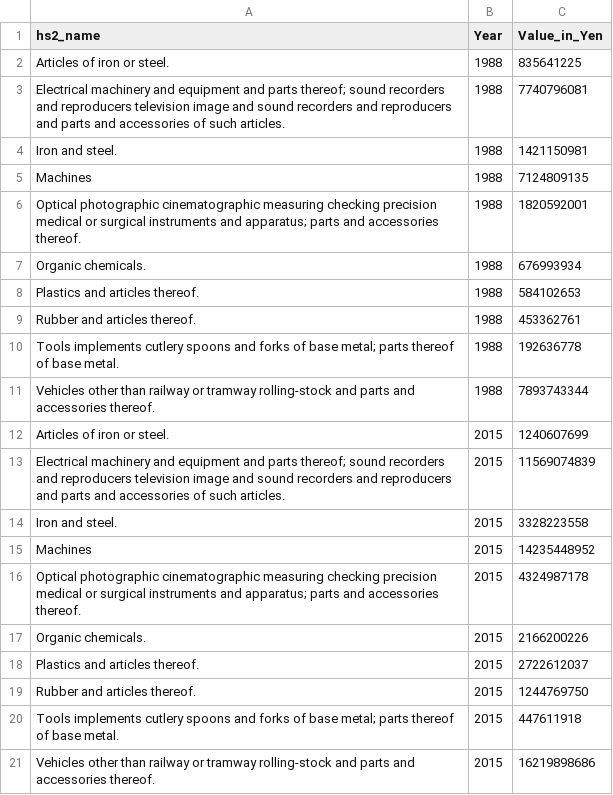
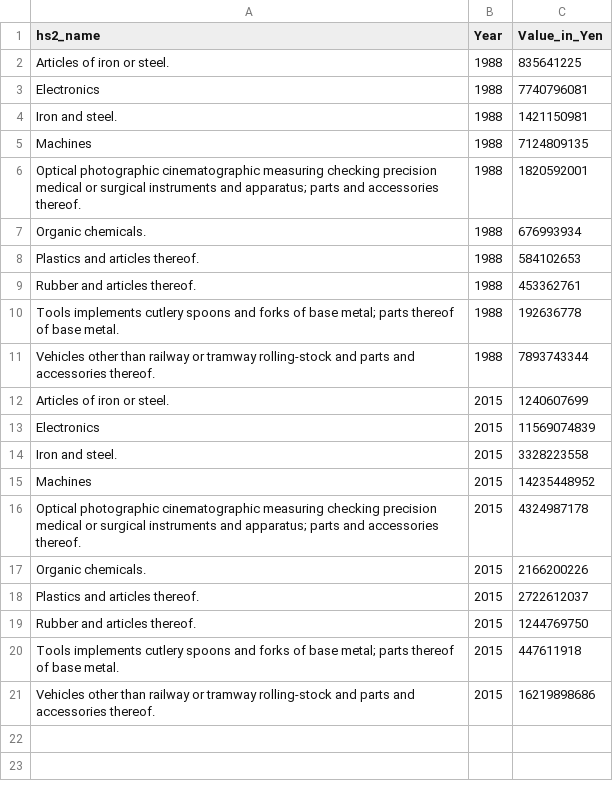
Before and after one commit to Sallaa/Vis-Japanese-Exports, a CSV file: dataset/ds_1988_exports_hs2.csv, drawn as a sheet.

```diff
--- a/dataset/ds_1988_exports_hs2.csv
+++ b/dataset/ds_1988_exports_hs2.csv
@@ -2,3 +2,3 @@ hs2_name,Year,Value_in_Yen
 Articles of iron or steel.,1988,835641225
-Electrical machinery and equipment and parts thereof; sound recorders and reproducers  television image and sound recorders and reproducers  and parts and accessories of such articles.,1988,7740796081
+Electronics,1988,7740796081
 Iron and steel.,1988,1421150981
@@ -12,3 +12,3 @@ Vehicles other than railway or tramway rolling-stock  and parts and accessories
 Articles of iron or steel.,2015,1240607699
-Electrical machinery and equipment and parts thereof; sound recorders and reproducers  television image and sound recorders and reproducers  and parts and accessories of such articles.,2015,11569074839
+Electronics,2015,11569074839
 Iron and steel.,2015,3328223558
```
Also changed, not shown: 1 other file.
